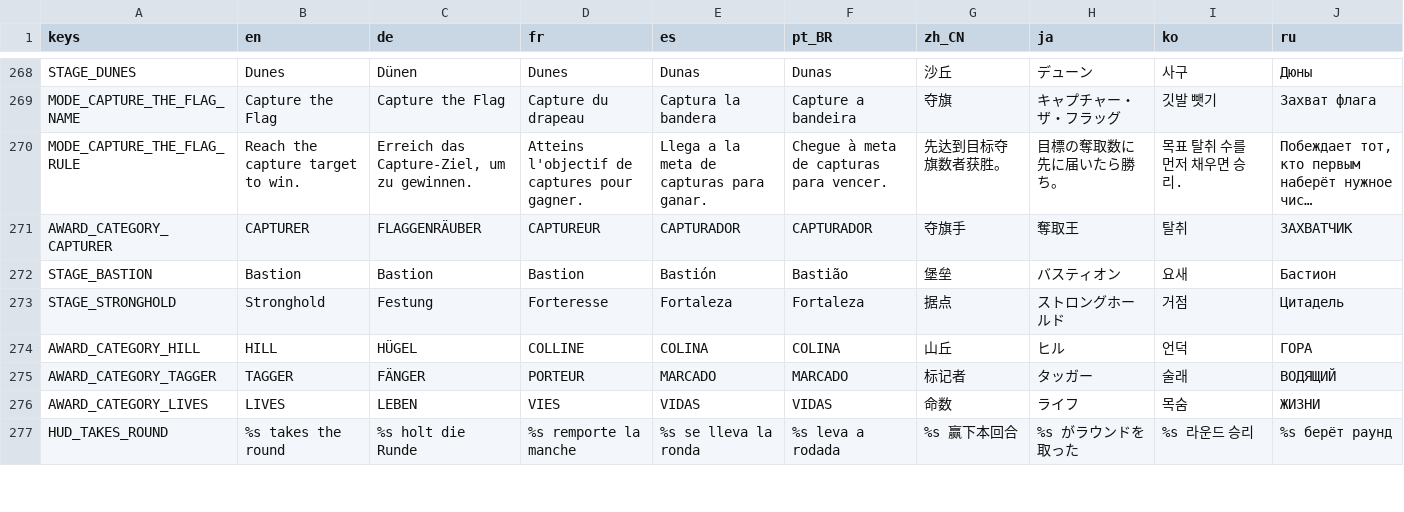
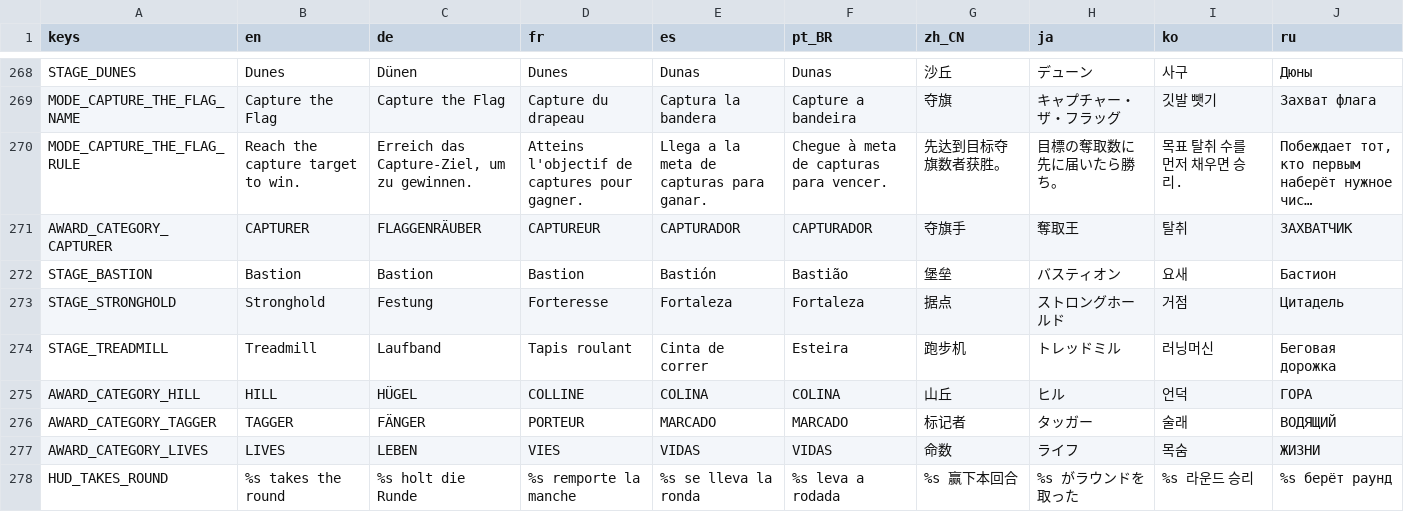
Before and after one commit to tkneeland/pickfight, a CSV file: translations/strings.csv, drawn as a sheet; only a part is shown, gaps mark what is left out; long unchanged cells end in …; the diff names each change by its address in the sheet, - before the commit and + after, or states it on an @@ line.

```diff
--- a/translations/strings.csv
+++ b/translations/strings.csv
+row 274: STAGE_TREADMILL | Treadmill | Laufband | Tapis roulant | Cinta de correr | Esteira | 跑步机 | トレッドミル | 러닝머신 | Беговая дорожка
```
Also changed, not shown: 16 other files.
